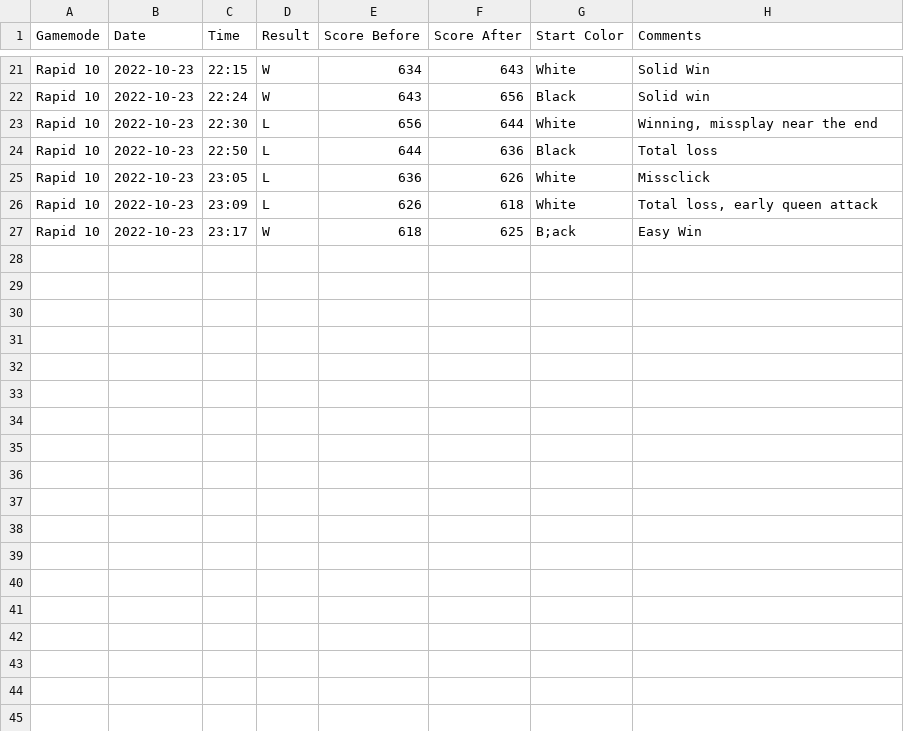
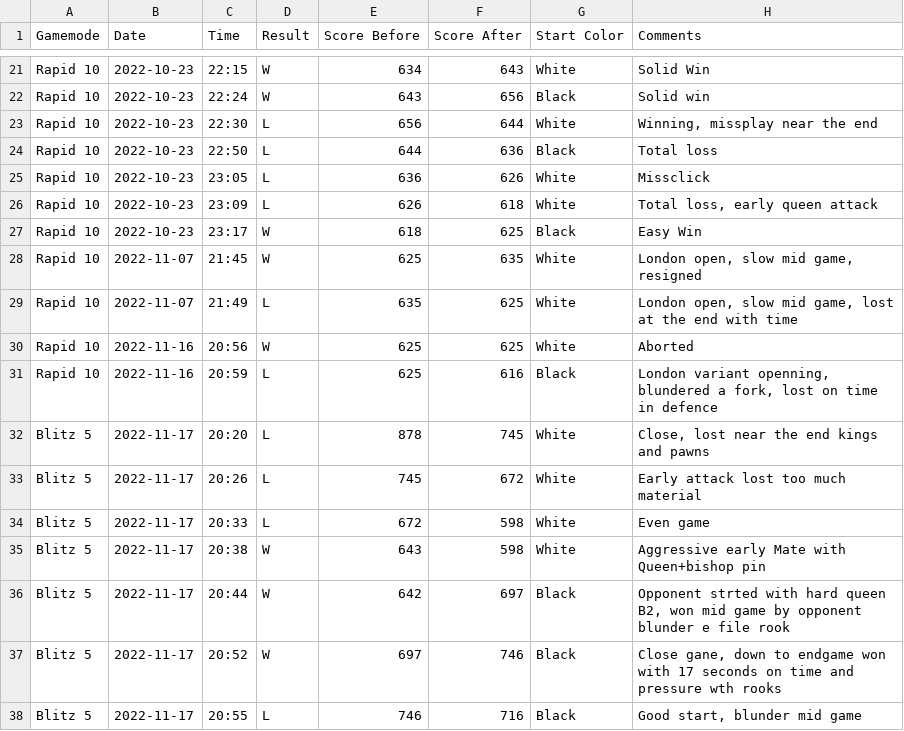
Before and after one commit to JPawlikowski/Chess_Tracking, a CSV file: ChessTracker_11052022.csv, drawn as a sheet; only a part is shown, gaps mark what is left out.

```diff
--- a/ChessTracker_11052022.csv
+++ b/ChessTracker_11052022.csv
@@ -26,2 +26,13 @@ Rapid 10,2022-10-23,23:05,L,636,626,White,Missclick
 Rapid 10,2022-10-23,23:09,L,626,618,White,"Total loss, early queen attack"
-Rapid 10,2022-10-23,23:17,W,618,625,B;ack,Easy Win
+Rapid 10,2022-10-23,23:17,W,618,625,Black,Easy Win
+Rapid 10,2022-11-07,21:45,W,625,635,White,"London open, slow mid game, resigned"
+Rapid 10,2022-11-07,21:49,L,635,625,White,"London open, slow mid game, lost at the end with time"
+Rapid 10,2022-11-16,20:56,W,625,625,White,Aborted
+Rapid 10,2022-11-16,20:59,L,625,616,Black,"London variant openning, blundered a fork, lost on time in defence"
+Blitz 5,2022-11-17,20:20,L,878,745,White,"Close, lost near the end kings and pawns"
+Blitz 5,2022-11-17,20:26,L,745,672,White,Early attack lost too much material
+Blitz 5,2022-11-17,20:33,L,672,598,White,Even game
+Blitz 5,2022-11-17,20:38,W,643,598,White,Aggressive early Mate with Queen+bishop pin
+Blitz 5,2022-11-17,20:44,W,642,697,Black,"Opponent strted with hard queen B2, won mid game by opponent blunder e file rook"
+Blitz 5,2022-11-17,20:52,W,697,746,Black,"Close gane, down to endgame won with 17 seconds on time and pressure wth rooks"
+Blitz 5,2022-11-17,20:55,L,746,716,Black,"Good start, blunder mid game"
```
Also changed, not shown: 1 other file.
